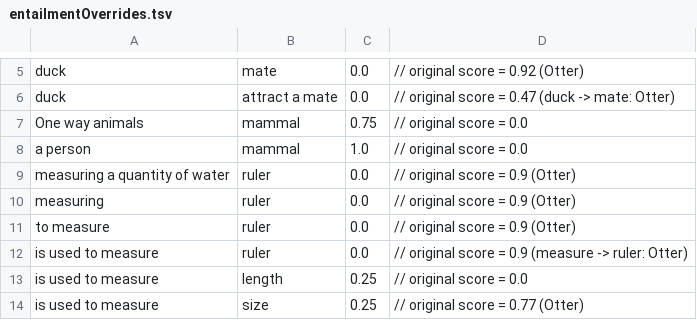
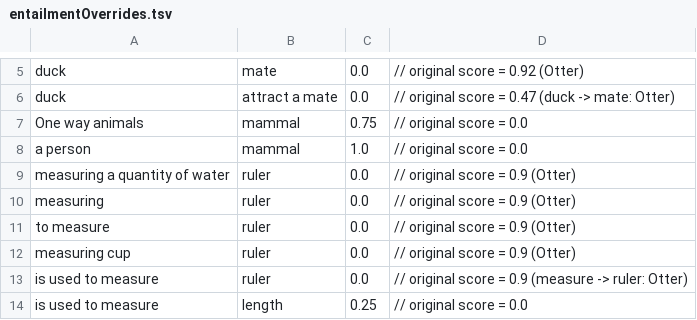
Before and after one commit to allenai/tableilp, a TSV file: src/main/resources/entailmentOverrides.tsv, drawn as a sheet; only a part is shown, gaps mark what is left out; the shorter side is filled out with more unchanged rows.

Commit message:
forgotten override for new tables v2

```diff
--- a/src/main/resources/entailmentOverrides.tsv
+++ b/src/main/resources/entailmentOverrides.tsv
@@ -11,2 +11,3 @@ measuring	ruler	0.0	// original score = 0.9 (Otter)
 to measure	ruler	0.0	// original score = 0.9 (Otter)
+measuring cup	ruler	0.0	// original score = 0.9 (Otter)
 is used to measure	ruler	0.0	// original score = 0.9 (measure -> ruler: Otter)
```
